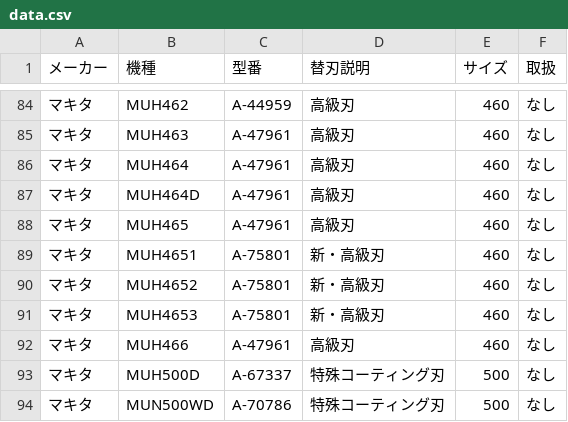
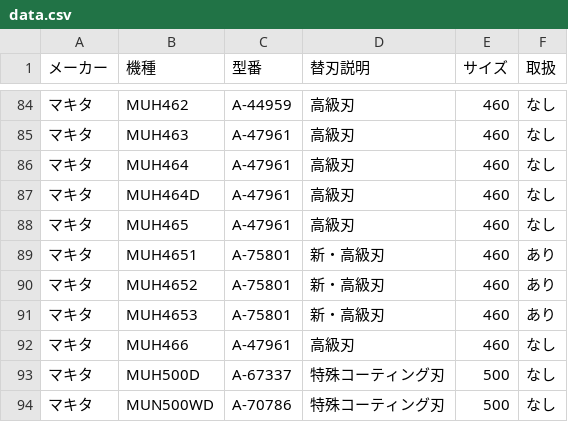
Before and after one commit to delint00-collab/kaeba-search, a CSV file: data.csv, drawn as a sheet; only a part is shown, gaps mark what is left out.

Commit message:
Update data.csv

```diff
--- a/data.csv
+++ b/data.csv
@@ -88,5 +88,5 @@
 マキタ,MUH465,A-47961,高級刃,460,なし
-マキタ,MUH4651,A-75801,新・高級刃,460,なし
-マキタ,MUH4652,A-75801,新・高級刃,460,なし
-マキタ,MUH4653,A-75801,新・高級刃,460,なし
+マキタ,MUH4651,A-75801,新・高級刃,460,あり
+マキタ,MUH4652,A-75801,新・高級刃,460,あり
+マキタ,MUH4653,A-75801,新・高級刃,460,あり
 マキタ,MUH466,A-47961,高級刃,460,なし
```
